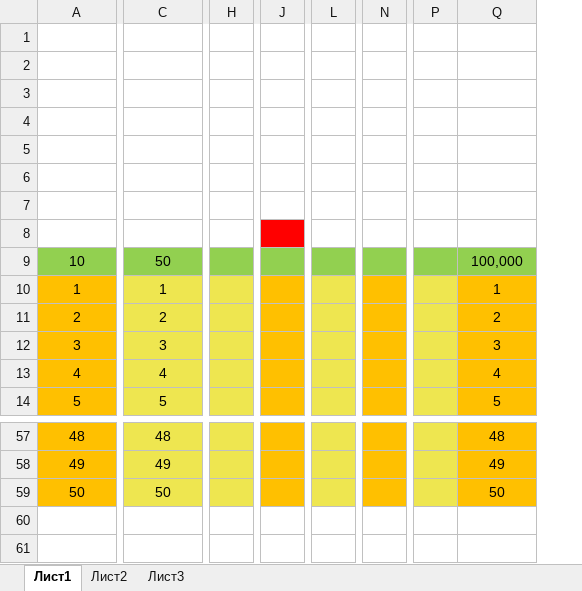
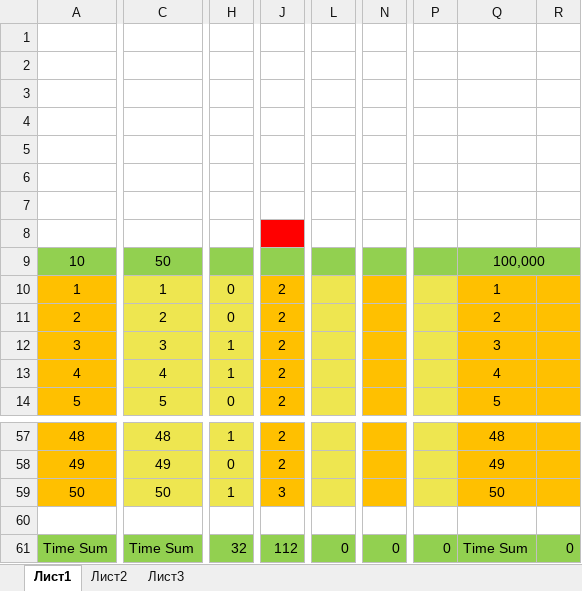
Before and after one commit to voidmirror/Lab1_Sorts, an Excel workbook: Lab1_Sorts/reports/Analysis.xlsx, sheet Лист1, drawn as a sheet; only a part is shown, gaps mark what is left out; values as stored, in another font and other column widths than the file's, no borders; removed rows and columns are numbered as before the commit, all else as after; rows hold the shown columns only; the diff names each change by its address in the sheet, - before the commit and + after, or states it on an @@ line.

Commit message:
Update Analysis.xlsx

```diff
--- a/Lab1_Sorts/reports/Analysis.xlsx (sheet Лист1)
+++ b/Lab1_Sorts/reports/Analysis.xlsx (sheet Лист1)
-column H, empty
+column H, rows 10-14: 0 | 0 | 1 | 1 | 0; rows 57-59: 1 | 0 | 1
-column J, empty
+column J, rows 10-14: all 2; rows 57-59: 2 | 2 | 3
-column L, empty
+column L, empty
-column N, empty
+column N, empty
-column P, empty
+column P, empty
+column R, empty
+Q9:R9 merged
+row 60: (empty)
+row 61: Time Sum | Time Sum | 32 | 112 | 0 | 0 | 0 | Time Sum | 0
```
